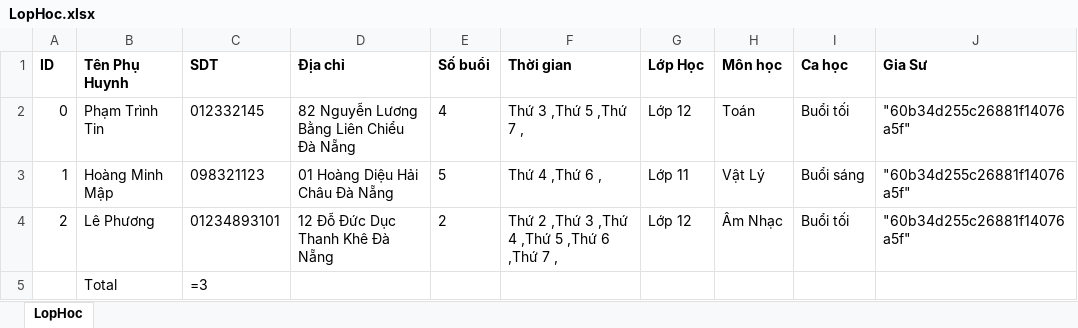
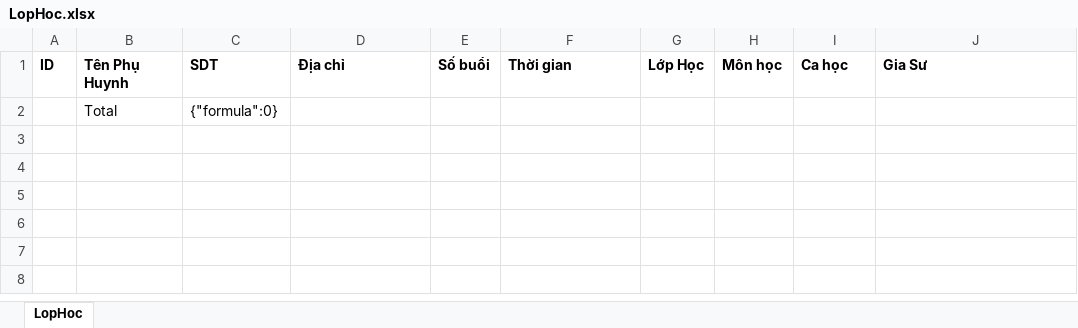
Before and after one commit to Phuong38/TTNM_GiaSu_Nhom3, an Excel workbook: LopHoc.xlsx, sheet LopHoc, drawn as a sheet; values as stored, in another font and other column widths than the file's, no borders; formulas without a stored value are shown as written; removed rows and columns are numbered as before the commit, all else as after; the diff names each change by its address in the sheet, - before the commit and + after, or states it on an @@ line.

```diff
--- a/LopHoc.xlsx (sheet LopHoc)
+++ b/LopHoc.xlsx (sheet LopHoc)
-row 2: 0 | Phạm Trình Tin | 012332145 | 82 Nguyễn Lương Bằng Liên Chiểu Đà Nẵng | 4 | Thứ 3 ,Thứ 5 ,Thứ 7 , | Lớp 12 | Toán | Buổi tối | "60b34d255c26881f14076a5f"
-row 3: 1 | Hoàng Minh Mập | 098321123 | 01 Hoàng Diệu Hải Châu Đà Nẵng | 5 | Thứ 4 ,Thứ 6 , | Lớp 11 | Vật Lý | Buổi sáng | "60b34d255c26881f14076a5f"
-row 4: 2 | Lê Phương | 01234893101 | 12 Đỗ Đức Dục Thanh Khê Đà Nẵng | 2 | Thứ 2 ,Thứ 3 ,Thứ 4 ,Thứ 5 ,Thứ 6 ,Thứ 7 , | Lớp 12 | Âm Nhạc | Buổi tối | "60b34d255c26881f14076a5f"
-C2: =3
+C2: {"formula":0}
```
Also changed, not shown: 7 other files.
